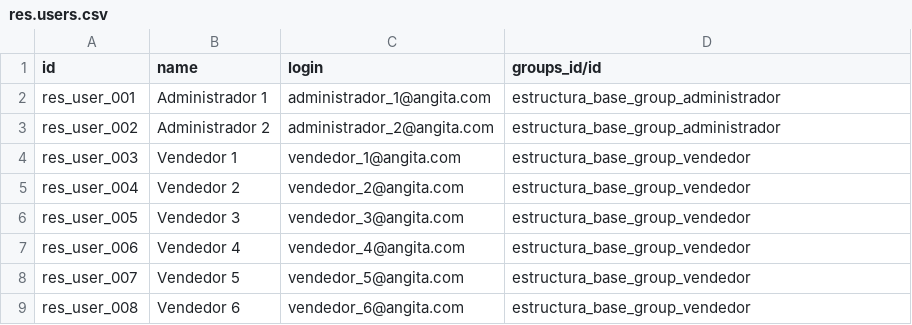
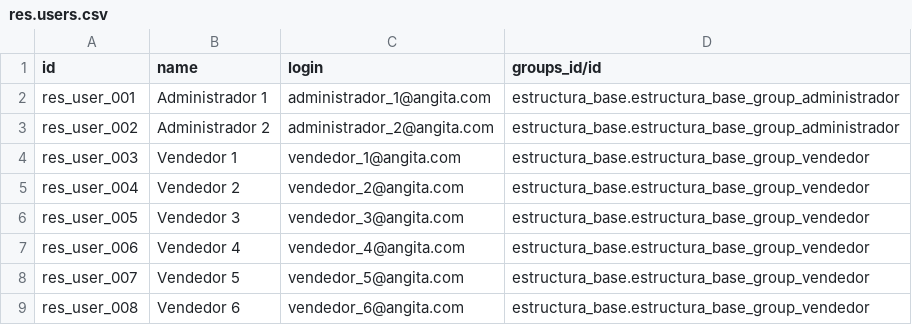
Before and after one commit to CodigoByte2020/Proyecto-de-Titulacion, a CSV file: estructura_base/data/res.users.csv, drawn as a sheet.

```diff
--- a/estructura_base/data/res.users.csv
+++ b/estructura_base/data/res.users.csv
@@ -1,9 +1,9 @@
 "id","name","login","groups_id/id"
-"res_user_001","Administrador 1","administrador_1@angita.com","estructura_base_group_administrador"
-"res_user_002","Administrador 2","administrador_2@angita.com","estructura_base_group_administrador"
-"res_user_003","Vendedor 1","vendedor_1@angita.com","estructura_base_group_vendedor"
-"res_user_004","Vendedor 2","vendedor_2@angita.com","estructura_base_group_vendedor"
-"res_user_005","Vendedor 3","vendedor_3@angita.com","estructura_base_group_vendedor"
-"res_user_006","Vendedor 4","vendedor_4@angita.com","estructura_base_group_vendedor"
-"res_user_007","Vendedor 5","vendedor_5@angita.com","estructura_base_group_vendedor"
-"res_user_008","Vendedor 6","vendedor_6@angita.com","estructura_base_group_vendedor"
+"res_user_001","Administrador 1","administrador_1@angita.com","estructura_base.estructura_base_group_administrador"
+"res_user_002","Administrador 2","administrador_2@angita.com","estructura_base.estructura_base_group_administrador"
+"res_user_003","Vendedor 1","vendedor_1@angita.com","estructura_base.estructura_base_group_vendedor"
+"res_user_004","Vendedor 2","vendedor_2@angita.com","estructura_base.estructura_base_group_vendedor"
+"res_user_005","Vendedor 3","vendedor_3@angita.com","estructura_base.estructura_base_group_vendedor"
+"res_user_006","Vendedor 4","vendedor_4@angita.com","estructura_base.estructura_base_group_vendedor"
+"res_user_007","Vendedor 5","vendedor_5@angita.com","estructura_base.estructura_base_group_vendedor"
+"res_user_008","Vendedor 6","vendedor_6@angita.com","estructura_base.estructura_base_group_vendedor"
```
Also changed, not shown: 3 other files.
